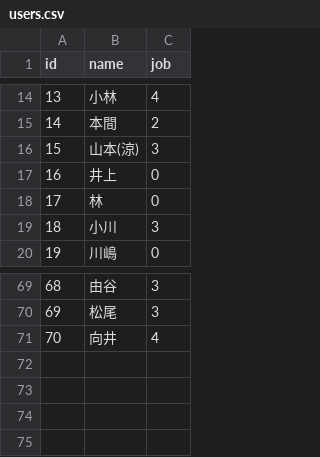
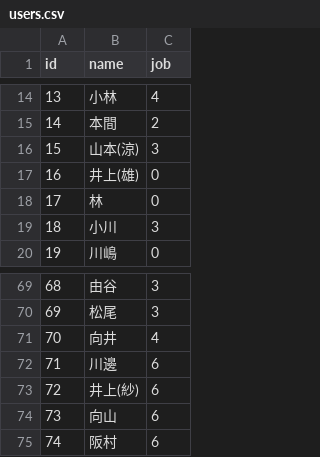
Before and after one commit to KazYam1001/pair_maker, a CSV file: db/csv/users.csv, drawn as a sheet; only a part is shown, gaps mark what is left out.

Commit message:
update users csv 20200219

```diff
--- a/db/csv/users.csv
+++ b/db/csv/users.csv
@@ -16,3 +16,3 @@ id,name,job
 15,山本(涼),3
-16,井上,0
+16,井上(雄),0
 17,林,0
@@ -71 +71,5 @@ id,name,job
 70,向井,4
+71,川邊,6
+72,井上(紗),6
+73,向山,6
+74,阪村,6
```
